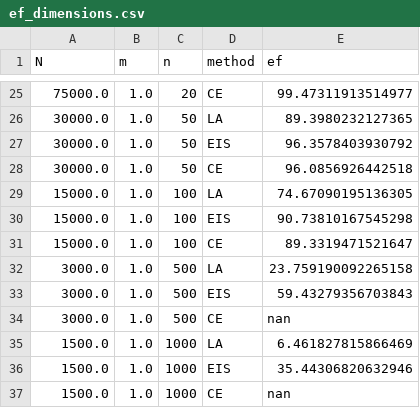
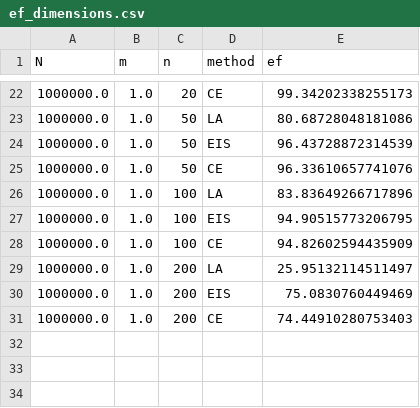
Before and after one commit to stefanheyder/dissertation, a CSV file: data/figures/03_state_space_models/ef_dimensions.csv, drawn as a sheet; only a part is shown, gaps mark what is left out; the diff covers the shown part only.

```diff
--- a/data/figures/03_state_space_models/ef_dimensions.csv
+++ b/data/figures/03_state_space_models/ef_dimensions.csv
@@ -25,13 +22,10 @@ N,m,n,method,ef
-75000.0,1.0,20,CE,99.47311913514977
-30000.0,1.0,50,LA,89.3980232127365
-30000.0,1.0,50,EIS,96.3578403930792
-30000.0,1.0,50,CE,96.0856926442518
-15000.0,1.0,100,LA,74.67090195136305
-15000.0,1.0,100,EIS,90.73810167545298
-15000.0,1.0,100,CE,89.3319471521647
-3000.0,1.0,500,LA,23.759190092265158
-3000.0,1.0,500,EIS,59.43279356703843
-3000.0,1.0,500,CE,nan
-1500.0,1.0,1000,LA,6.461827815866469
-1500.0,1.0,1000,EIS,35.44306820632946
-1500.0,1.0,1000,CE,nan
+1000000.0,1.0,20,CE,99.34202338255173
+1000000.0,1.0,50,LA,80.68728048181086
+1000000.0,1.0,50,EIS,96.43728872314539
+1000000.0,1.0,50,CE,96.33610657741076
+1000000.0,1.0,100,LA,83.83649266717896
+1000000.0,1.0,100,EIS,94.90515773206795
+1000000.0,1.0,100,CE,94.82602594435909
+1000000.0,1.0,200,LA,25.95132114511497
+1000000.0,1.0,200,EIS,75.0830760449469
+1000000.0,1.0,200,CE,74.44910280753403
```
Also changed, not shown: 3 added rows, 6 removed rows and 34 edited cells elsewhere in this file, data/figures/03_state_space_models/compare_ce_eis_mse.csv, 6 other files.
